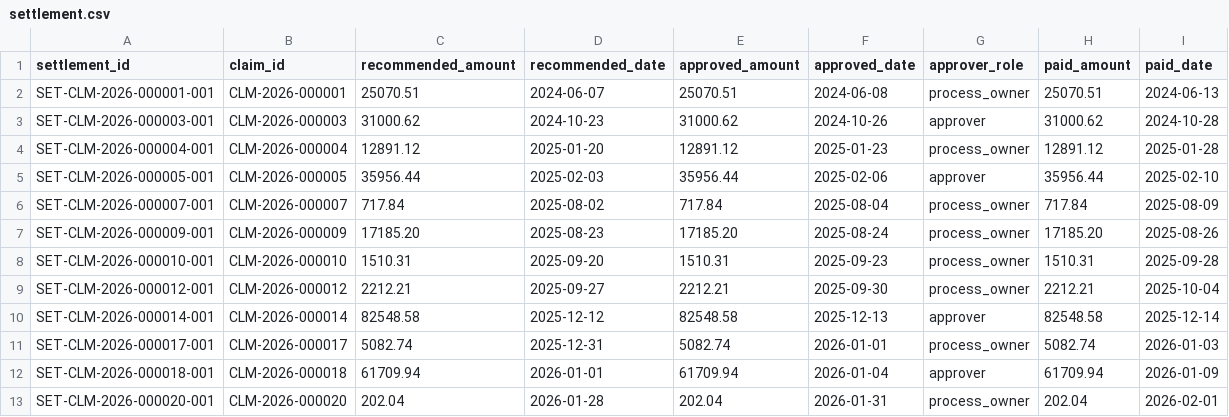
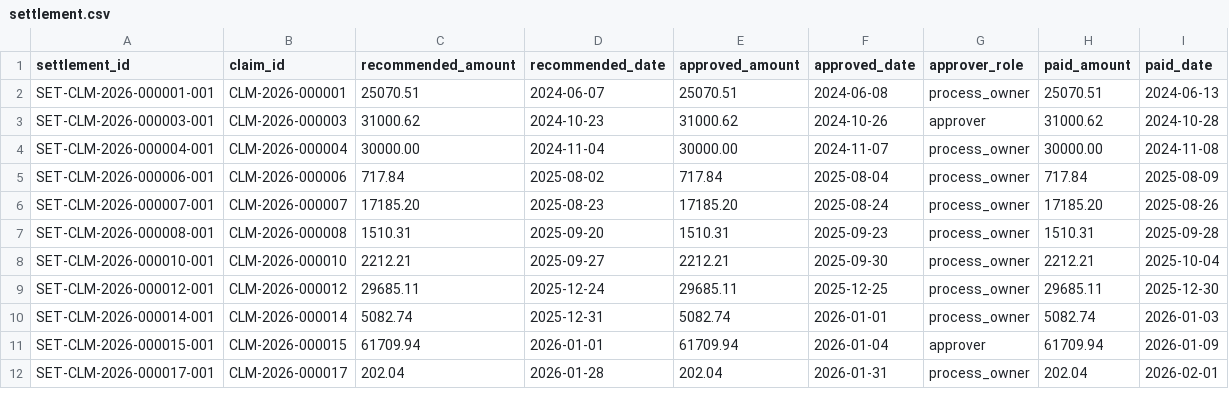
Before and after one commit to hiox2004/YottaFlex-ASG, a CSV file: output/starter/csv/settlement.csv, drawn as a sheet; only a part is shown; the diff covers the shown part only.

```diff
--- a/output/starter/csv/settlement.csv
+++ b/output/starter/csv/settlement.csv
@@ -3,11 +3,10 @@ SET-CLM-2026-000001-001,CLM-2026-000001,25070.51,2024-06-07,25070.51,2024-06-08,
 SET-CLM-2026-000003-001,CLM-2026-000003,31000.62,2024-10-23,31000.62,2024-10-26,approver,31000.62,2024-10-28
-SET-CLM-2026-000004-001,CLM-2026-000004,12891.12,2025-01-20,12891.12,2025-01-23,process_owner,12891.12,2025-01-28
-SET-CLM-2026-000005-001,CLM-2026-000005,35956.44,2025-02-03,35956.44,2025-02-06,approver,35956.44,2025-02-10
-SET-CLM-2026-000007-001,CLM-2026-000007,717.84,2025-08-02,717.84,2025-08-04,process_owner,717.84,2025-08-09
-SET-CLM-2026-000009-001,CLM-2026-000009,17185.20,2025-08-23,17185.20,2025-08-24,process_owner,17185.20,2025-08-26
-SET-CLM-2026-000010-001,CLM-2026-000010,1510.31,2025-09-20,1510.31,2025-09-23,process_owner,1510.31,2025-09-28
-SET-CLM-2026-000012-001,CLM-2026-000012,2212.21,2025-09-27,2212.21,2025-09-30,process_owner,2212.21,2025-10-04
-SET-CLM-2026-000014-001,CLM-2026-000014,82548.58,2025-12-12,82548.58,2025-12-13,approver,82548.58,2025-12-14
-SET-CLM-2026-000017-001,CLM-2026-000017,5082.74,2025-12-31,5082.74,2026-01-01,process_owner,5082.74,2026-01-03
-SET-CLM-2026-000018-001,CLM-2026-000018,61709.94,2026-01-01,61709.94,2026-01-04,approver,61709.94,2026-01-09
-SET-CLM-2026-000020-001,CLM-2026-000020,202.04,2026-01-28,202.04,2026-01-31,process_owner,202.04,2026-02-01
+SET-CLM-2026-000004-001,CLM-2026-000004,30000.00,2024-11-04,30000.00,2024-11-07,process_owner,30000.00,2024-11-08
+SET-CLM-2026-000006-001,CLM-2026-000006,717.84,2025-08-02,717.84,2025-08-04,process_owner,717.84,2025-08-09
+SET-CLM-2026-000007-001,CLM-2026-000007,17185.20,2025-08-23,17185.20,2025-08-24,process_owner,17185.20,2025-08-26
+SET-CLM-2026-000008-001,CLM-2026-000008,1510.31,2025-09-20,1510.31,2025-09-23,process_owner,1510.31,2025-09-28
+SET-CLM-2026-000010-001,CLM-2026-000010,2212.21,2025-09-27,2212.21,2025-09-30,process_owner,2212.21,2025-10-04
+SET-CLM-2026-000012-001,CLM-2026-000012,29685.11,2025-12-24,29685.11,2025-12-25,process_owner,29685.11,2025-12-30
+SET-CLM-2026-000014-001,CLM-2026-000014,5082.74,2025-12-31,5082.74,2026-01-01,process_owner,5082.74,2026-01-03
+SET-CLM-2026-000015-001,CLM-2026-000015,61709.94,2026-01-01,61709.94,2026-01-04,approver,61709.94,2026-01-09
+SET-CLM-2026-000017-001,CLM-2026-000017,202.04,2026-01-28,202.04,2026-01-31,process_owner,202.04,2026-02-01
```
Also changed, not shown: 5 added rows, 5 removed rows and 46 edited cells elsewhere in this file, output/starter/csv/claim_item.csv, output/starter/csv/claim_status_history.csv, 36 other files.
